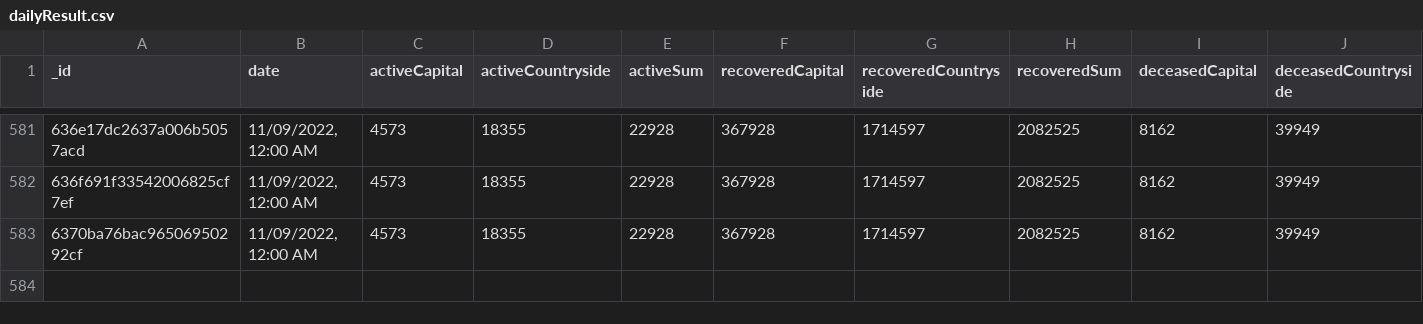
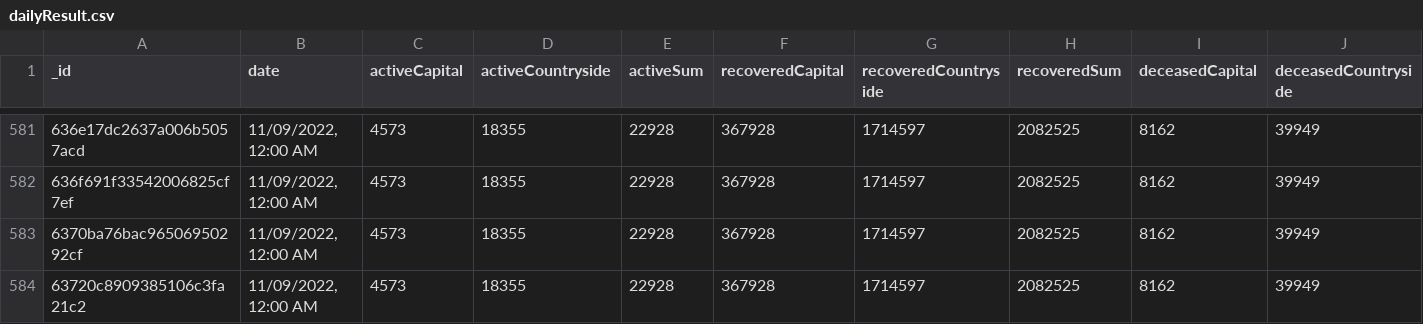
Before and after one commit to theDavidBarton/koronavirus.gov.hu-scraper, a CSV file: dailyResult.csv, drawn as a sheet; only a part is shown, gaps mark what is left out; rows hold the shown columns only; the diff names each change by its address in the sheet, - before the commit and + after, or states it on an @@ line.

Commit message:
feat(data): update data 2022-11-14

```diff
--- a/dailyResult.csv
+++ b/dailyResult.csv
+row 584: 63720c8909385106c3fa21c2 | 11/09/2022, 12:00 AM | 4573 | 18355 | 22928 | 367928 | 1714597 | 2082525 | 8162 | 39949
```
Also changed, not shown: 3 other files.
